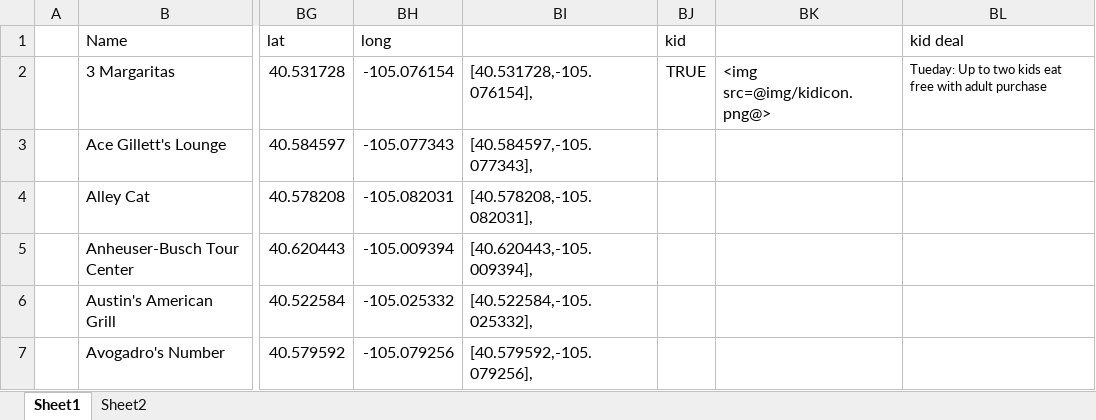
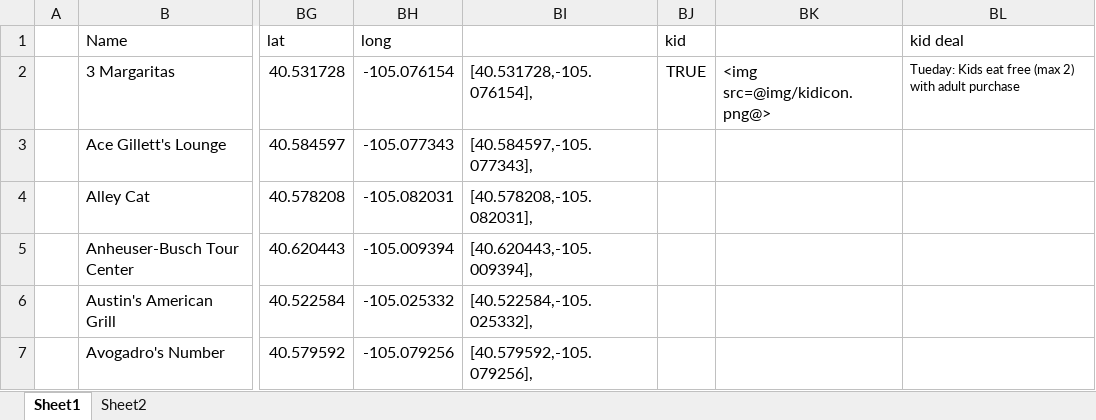
Before and after one commit to christian-lorange/happyhour_dev, an Excel workbook: database_working.xlsx, sheet Sheet1, drawn as a sheet; only a part is shown, gaps mark what is left out; values as stored, in another font and other column widths than the file's, no borders; the diff names each change by its address in the sheet, - before the commit and + after, or states it on an @@ line.

```diff
--- a/database_working.xlsx (sheet Sheet1)
+++ b/database_working.xlsx (sheet Sheet1)
-BL2 (kid deal): Tueday: Up to two kids eat free with adult…
+BL2 (kid deal): Tueday: Kids eat free (max 2) with adult…
```
Also changed, not shown: 7 other files.
